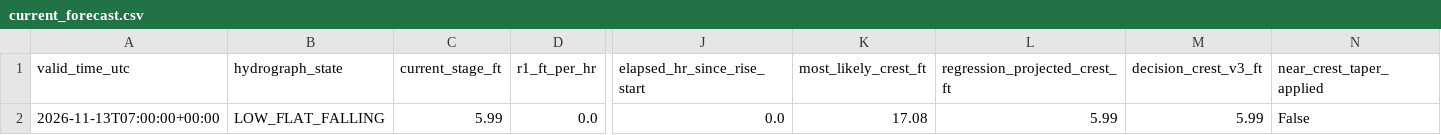
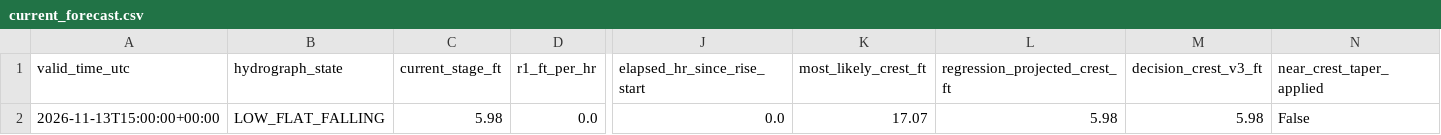
Before and after one commit to mefferso/hobo-mcneil-analog-live-v3, a CSV file: docs/output/current_forecast.csv, drawn as a sheet; only a part is shown, gaps mark what is left out; the diff names each change by its address in the sheet, - before the commit and + after, or states it on an @@ line.

```diff
--- a/docs/output/current_forecast.csv
+++ b/docs/output/current_forecast.csv
-A2 (valid_time_utc): 2026-11-13T07:00:00+00:00
+A2 (valid_time_utc): 2026-11-13T15:00:00+00:00
-C2 (current_stage_ft): 5.99
+C2 (current_stage_ft): 5.98
-K2 (most_likely_crest_ft): 17.08
+K2 (most_likely_crest_ft): 17.07
-L2 (regression_projected_crest_ft): 5.99
+L2 (regression_projected_crest_ft): 5.98
-M2 (decision_crest_v3_ft): 5.99
+M2 (decision_crest_v3_ft): 5.98
```
Also changed, not shown: docs/output/current_analogs.csv, 1 other file.
